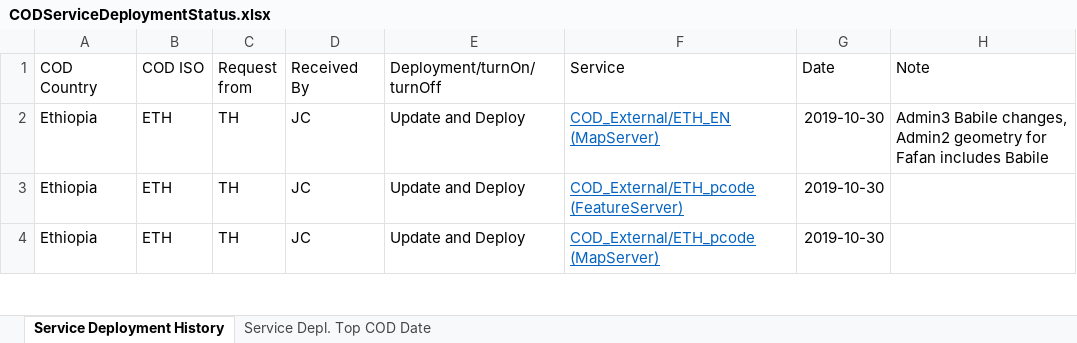
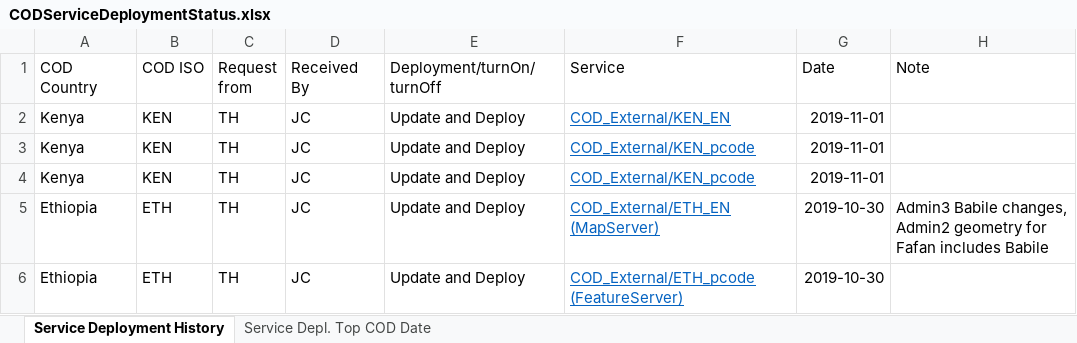
Before and after one commit to UGA-ITOSHumanitarianGIS/mapservicedoc, an Excel workbook: Data/CODServiceDeploymentStatus.xlsx, sheet Service Deployment History, drawn as a sheet; only a part is shown; the shorter side is filled out with more unchanged rows; values as stored, in another font and other column widths than the file's, no borders; conditional formats and table styles not drawn; the diff names each change by its address in the sheet, - before the commit and + after, or states it on an @@ line.

Commit message:
Update CODServiceDeploymentStatus.xlsx

```diff
--- a/Data/CODServiceDeploymentStatus.xlsx (sheet Service Deployment History)
+++ b/Data/CODServiceDeploymentStatus.xlsx (sheet Service Deployment History)
+row 2: Kenya | KEN | TH | JC | Update and Deploy | COD_External/KEN_EN | 2019-11-01
+row 3: Kenya | KEN | TH | JC | Update and Deploy | COD_External/KEN_pcode | 2019-11-01
+row 4: Kenya | KEN | TH | JC | Update and Deploy | COD_External/KEN_pcode | 2019-11-01
```
Also changed, not shown: sheet Service Depl. Top COD Date.
